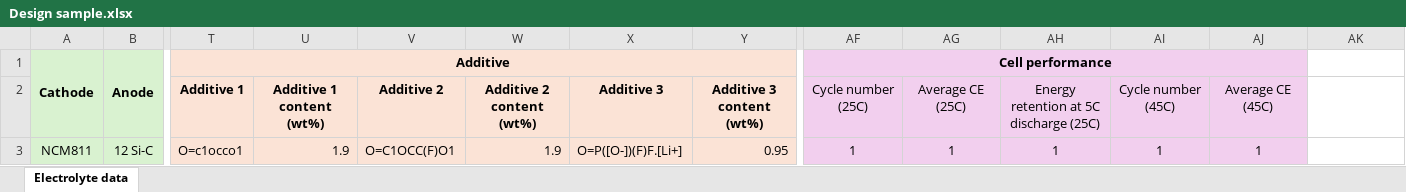
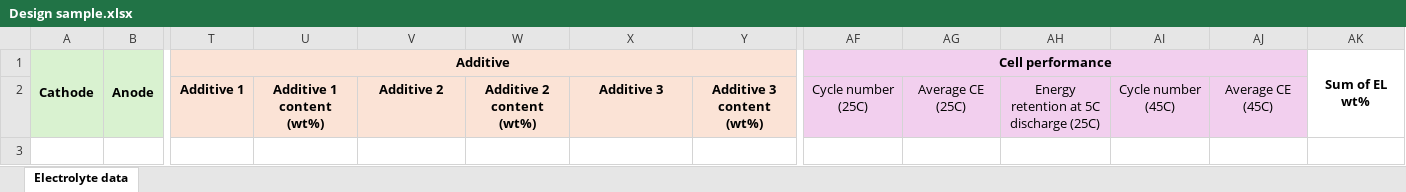
Before and after one commit to YuheCC/A-Lab, an Excel workbook: public/design/sample/Design sample.xlsx, sheet Electrolyte data, drawn as a sheet; only a part is shown, gaps mark what is left out; values as stored, in another font and other column widths than the file's, no borders; rows hold the shown columns only; the diff names each change by its address in the sheet, - before the commit and + after, or states it on an @@ line.

Commit message:
feat: update Design sample

```diff
--- a/public/design/sample/Design sample.xlsx (sheet Electrolyte data)
+++ b/public/design/sample/Design sample.xlsx (sheet Electrolyte data)
-AK1: (empty)
+AK1: Sum of EL wt%
+AK1:AK2 merged
-row 3: NCM811 | 12 Si-C | O=c1occo1 | 1.9 | O=C1OCC(F)O1 | 1.9 | O=P([O-])(F)F.[Li+] | 0.95 | 1 | 1 | 1 | 1 | 1
```
